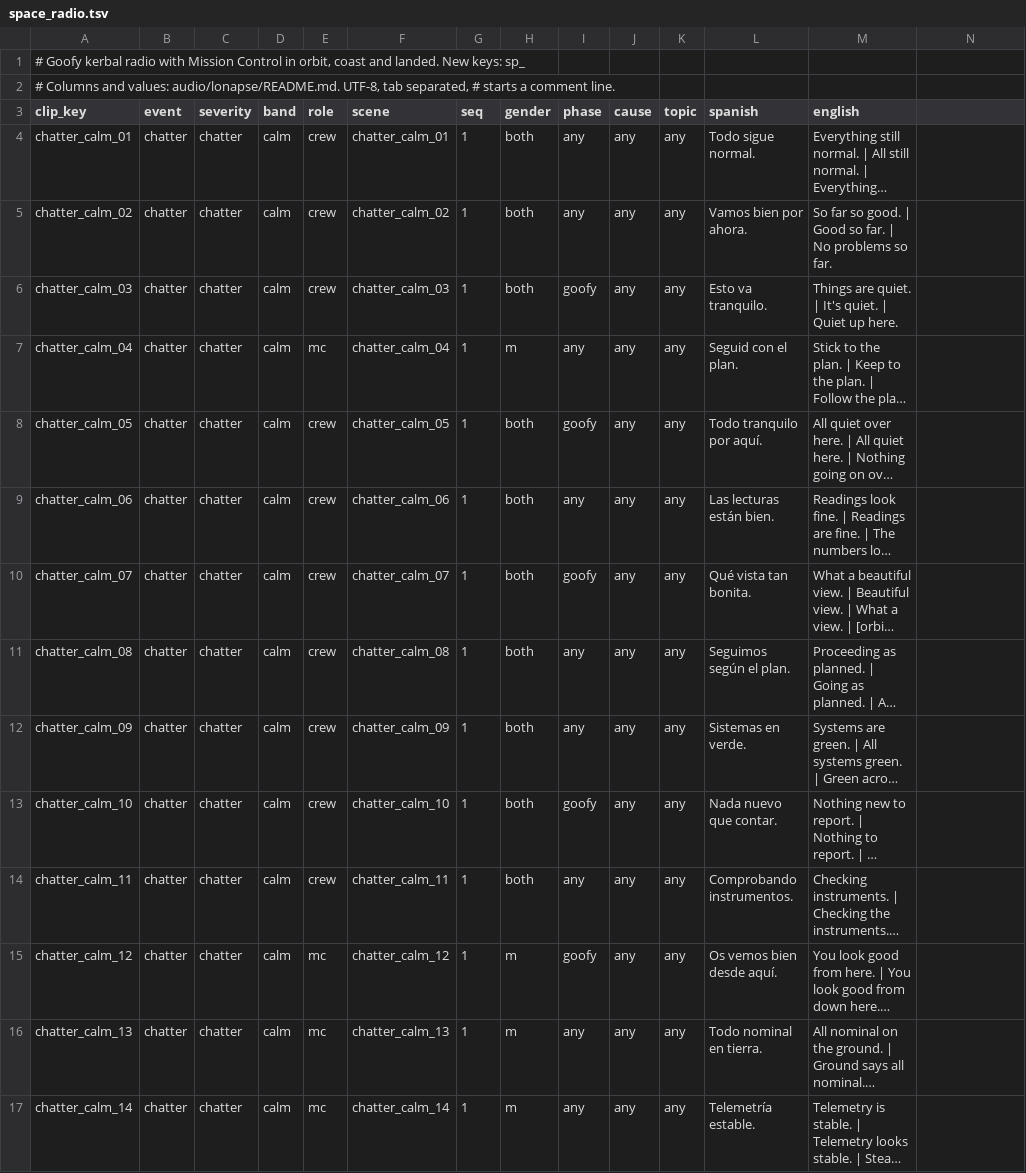
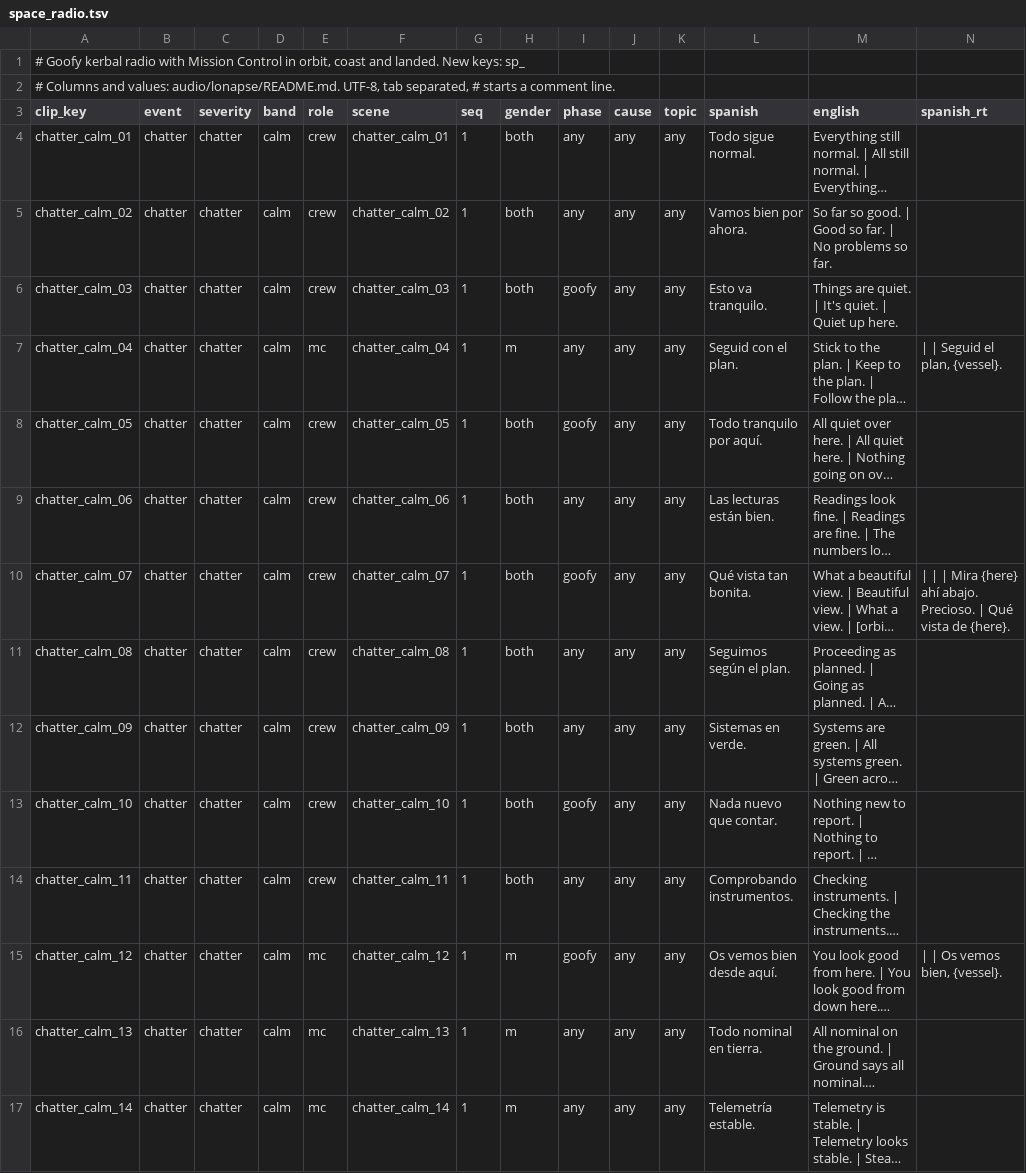
Before and after one commit to D3rpyy/KSP-Lonapse, a TSV file: audio/lonapse/phrases/space_radio.tsv, drawn as a sheet; only a part is shown; long unchanged cells end in …; the diff covers the shown part only; the diff names each change by its address in the sheet, - before the commit and + after, or states it on an @@ line.

Commit message:
Add runtime Spanish to the slotted lines in space_radio

```diff
--- a/audio/lonapse/phrases/space_radio.tsv
+++ b/audio/lonapse/phrases/space_radio.tsv
-N3: (empty)
+N3: spanish_rt
-N7 (spanish_rt): (empty)
+N7 (spanish_rt): | | Seguid el plan, {vessel}.
-N10 (spanish_rt): (empty)
+N10 (spanish_rt): | | | Mira {here} ahí abajo. Precioso. | Qué vista de {here}.
-N15 (spanish_rt): (empty)
+N15 (spanish_rt): | | Os vemos bien, {vessel}.
```
Also changed, not shown: 11 edited cells elsewhere in this file.
